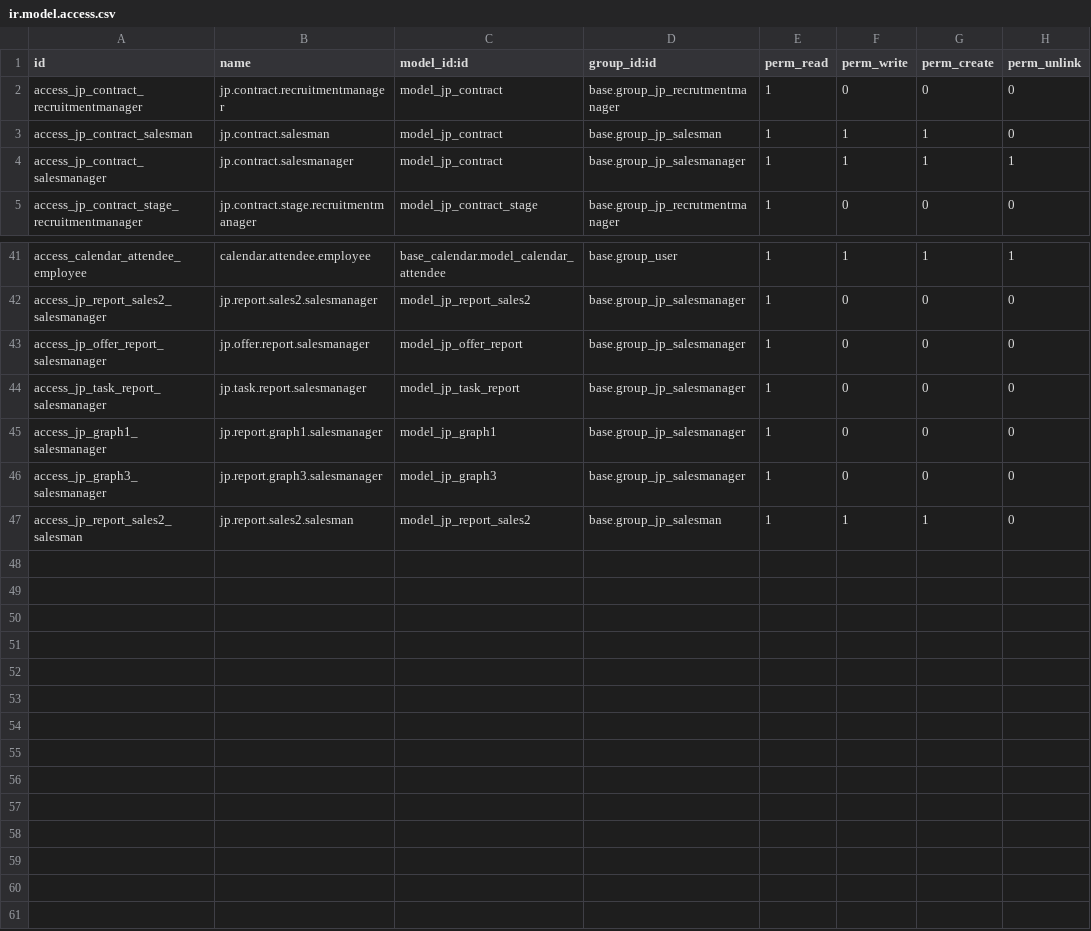
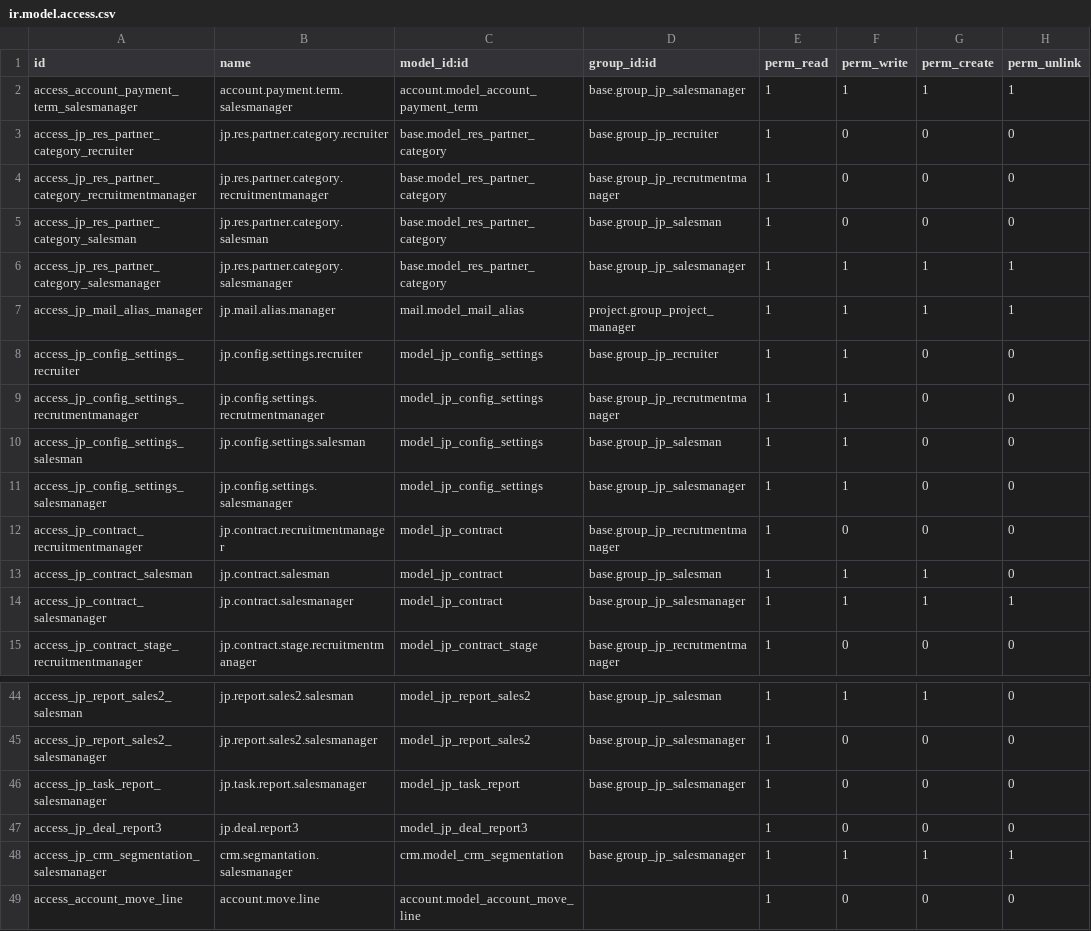
Before and after one commit to mkieszek/jobsplus, a CSV file: jobsplus_sale/security/ir.model.access.csv, drawn as a sheet; only a part is shown, gaps mark what is left out; addresses are those after the commit; the diff covers the shown part only; the diff names each change by its address in the sheet, - before the commit and + after, or states it on an @@ line.

```diff
--- a/jobsplus_sale/security/ir.model.access.csv
+++ b/jobsplus_sale/security/ir.model.access.csv
@@ row 25 moved to row 2: access_account_payment_term_salesmanager @@
@@ row 28 moved to row 3: access_jp_res_partner_category_recruiter @@
@@ row 22 moved to row 4: access_jp_res_partner_category_recruitme… @@
@@ row 23 moved to row 5: access_jp_res_partner_category_salesman @@
@@ row 24 moved to row 6: access_jp_res_partner_category_salesmana… @@
@@ row 29 moved to row 7: access_jp_mail_alias_manager @@
@@ row 39 moved to row 8: access_jp_config_settings_recruiter @@
@@ row 38 moved to row 9: access_jp_config_settings_recrutmentmana… @@
@@ row 37 moved to row 10: access_jp_config_settings_salesman @@
@@ row 40 moved to row 11: access_jp_config_settings_salesmanager @@
-A44 (id): access_calendar_attendee_employee
+A44 (id): access_jp_report_sales2_salesman
-B44 (name): calendar.attendee.employee
+B44 (name): jp.report.sales2.salesman
-C44 (model_id:id): base_calendar.model_calendar_attendee
+C44 (model_id:id): model_jp_report_sales2
-D44 (group_id:id): base.group_user
+D44 (group_id:id): base.group_jp_salesman
-H44 (perm_unlink): 1
+H44 (perm_unlink): 0
@@ row 43 moved to row 37: access_jp_offer_report_salesmanager @@
@@ row 45 moved to row 32: access_jp_graph1_salesmanager @@
-A47 (id): access_jp_graph3_salesmanager
+A47 (id): access_jp_deal_report3
-B47 (name): jp.report.graph3.salesmanager
+B47 (name): jp.deal.report3
-C47 (model_id:id): model_jp_graph3
+C47 (model_id:id): model_jp_deal_report3
-D47 (group_id:id): base.group_jp_salesmanager
+D47 (group_id:id): (empty)
-A48 (id): access_jp_report_sales2_salesman
+A48 (id): access_jp_crm_segmentation_salesmanager
-B48 (name): jp.report.sales2.salesman
+B48 (name): crm.segmantation.salesmanager
-C48 (model_id:id): model_jp_report_sales2
+C48 (model_id:id): crm.model_crm_segmentation
-D48 (group_id:id): base.group_jp_salesman
+D48 (group_id:id): base.group_jp_salesmanager
-H48 (perm_unlink): 0
+H48 (perm_unlink): 1
+row 49: access_account_move_line | account.move.line | account.model_account_move_line |  | 1 | 0 | 0 | 0
```
Also changed, not shown: 1 added row and 8 moved rows elsewhere in this file, jobsplus_recruitment/security/ir.model.access.csv, 35 other files.
